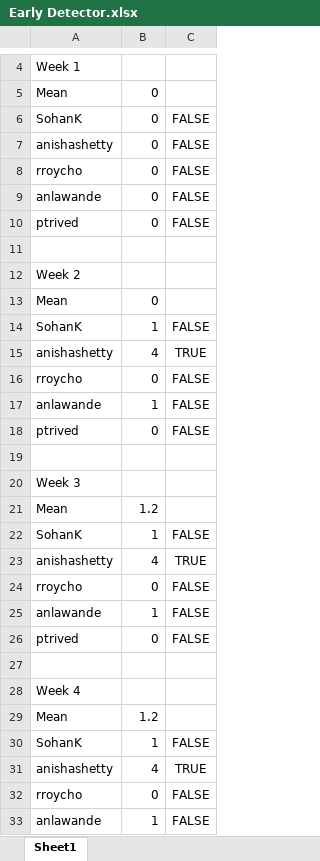
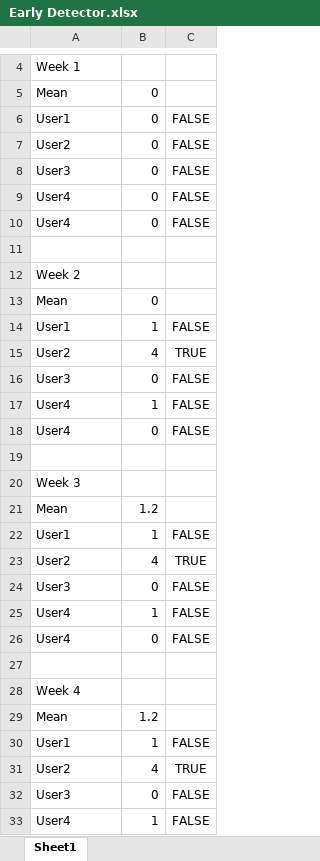
Before and after one commit to NCSU-CSC510/Bad-Smells, an Excel workbook: Results/Early Detector.xlsx, sheet Sheet1, drawn as a sheet; only a part is shown, gaps mark what is left out; values as stored, in another font and other column widths than the file's, no borders; the diff covers the shown part only; the diff names each change by its address in the sheet, - before the commit and + after, or states it on an @@ line.

Commit message:
Anonymised early detector file

```diff
--- a/Results/Early Detector.xlsx (sheet Sheet1)
+++ b/Results/Early Detector.xlsx (sheet Sheet1)
-A6: SohanK
+A6: User1
-A7: anishashetty
+A7: User2
-A8: rroycho
+A8: User3
-A9: anlawande
+A9: User4
-A10: ptrived
+A10: User4
-A14: SohanK
+A14: User1
-A15: anishashetty
+A15: User2
-A16: rroycho
+A16: User3
-A17: anlawande
+A17: User4
-A18: ptrived
+A18: User4
-A22: SohanK
+A22: User1
-A23: anishashetty
+A23: User2
-A24: rroycho
+A24: User3
-A25: anlawande
+A25: User4
-A26: ptrived
+A26: User4
-A30: SohanK
+A30: User1
-A31: anishashetty
+A31: User2
-A32: rroycho
+A32: User3
-A33: anlawande
+A33: User4
```
Also changed, not shown: 149 edited cells elsewhere in this sheet.
